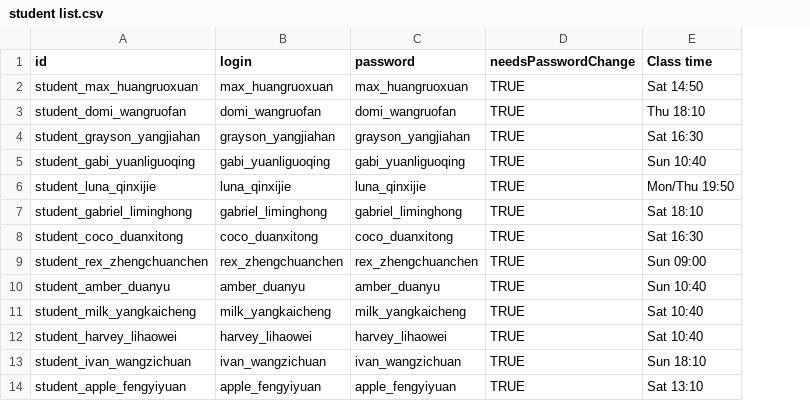
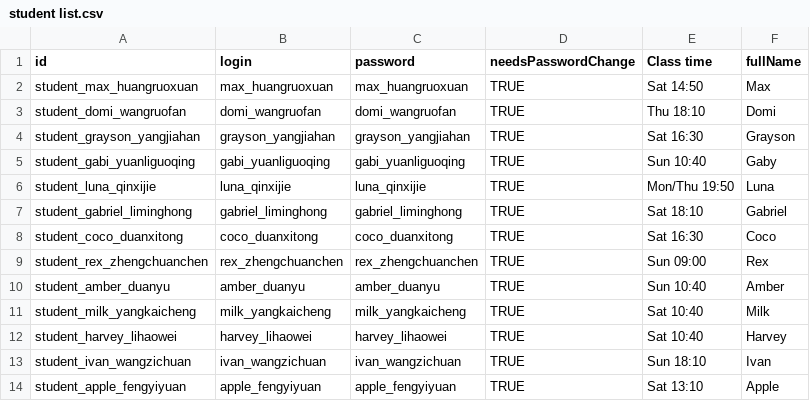
Before and after one commit to vpietri-stack/Classroom-survivors, a CSV file: student list.csv, drawn as a sheet; only a part is shown; the diff names each change by its address in the sheet, - before the commit and + after, or states it on an @@ line.

```diff
--- a/student list.csv
+++ b/student list.csv
+column F (fullName), rows 2-14: Max | Domi | Grayson | Gaby | Luna | Gabriel | Coco | Rex | Amber | Milk | Harvey | Ivan | Apple
```
Also changed, not shown: 7 other files.
